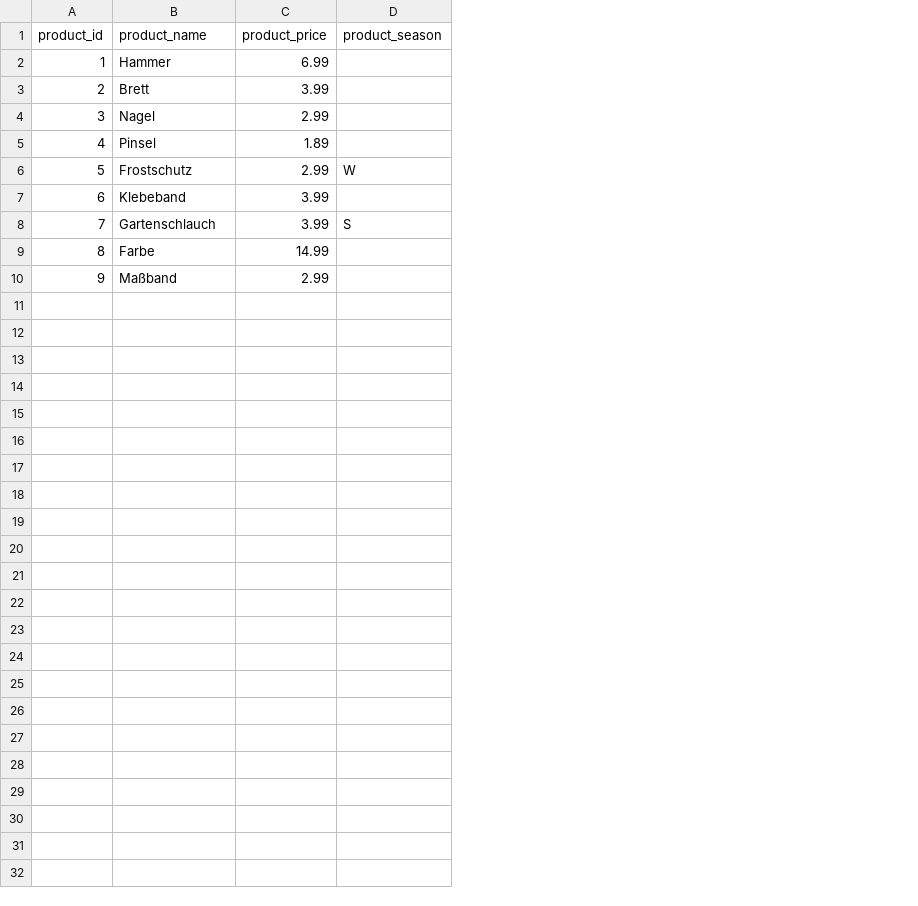
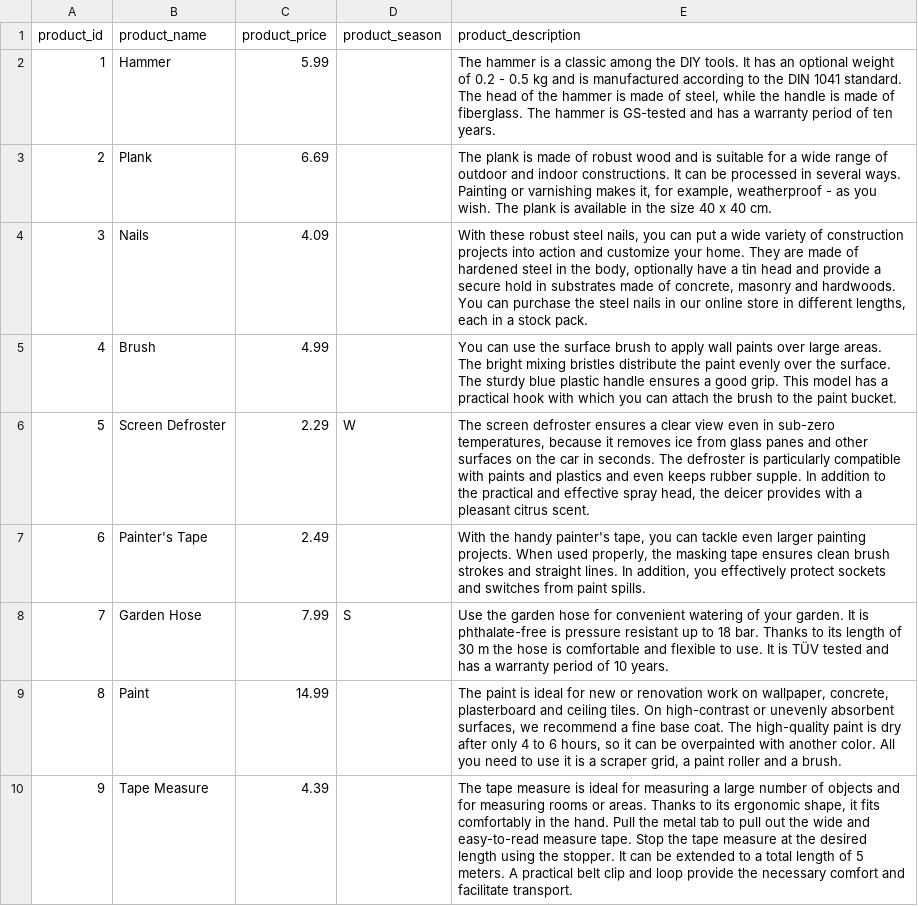
Before and after one commit to ancesp/Recommendation, a CSV file: products.csv, drawn as a sheet; the diff names each change by its address in the sheet, - before the commit and + after, or states it on an @@ line.

Commit message:
Added product description, updated prices and translated products

```diff
--- a/products.csv
+++ b/products.csv
+column E (product_description), rows 2-10: The hammer is a classic among the DIY tools. It has an optional weight of 0.2 - 0.5 kg and is manufactured according to the DIN 1041 standard. The head of the hammer is made of steel, while the handle is made of fiberglass. The hammer is GS-tested and has a warranty period of ten years. | The plank is made of robust wood and is suitable for a wide range of outdoor and indoor constructions. It can be processed in several ways. Painting or varnishing makes it, for example, weatherproof - as you wish. The plank is available in the size 40 x 40 cm. | With these robust steel nails, you can put a wide variety of construction projects into action and customize your home. They are made of hardened steel in the body, optionally have a tin head and provide a secure hold in substrates made of concrete, masonry and hardwoods. You can purchase the steel nails in our online store in different lengths, each in a stock pack. | You can use the surface brush to apply wall paints over large areas. The bright mixing bristles distribute the paint evenly over the surface. The sturdy blue plastic handle ensures a good grip. This model has a practical hook with which you can attach the brush to the paint bucket. | The screen defroster ensures a clear view even in sub-zero temperatures, because it removes ice from glass panes and other surfaces on the car in seconds. The defroster is particularly compatible with paints and plastics and even keeps rubber supple. In addition to the practical and effective spray head, the deicer provides with a pleasant citrus scent. | With the handy painter's tape, you can tackle even larger painting projects. When used properly, the masking tape ensures clean brush strokes and straight lines. In addition, you effectively protect sockets and switches from paint spills. | Use the garden hose for convenient watering of your garden. It is phthalate-free is pressure resistant up to 18 bar. Thanks to its length of 30 m the hose is comfortable and flexible to use. It is TÜV tested and has a warranty period of 10 years. | The paint is ideal for new or renovation work on wallpaper, concrete, plasterboard and ceiling tiles. On high-contrast or unevenly absorbent surfaces, we recommend a fine base coat. The high-quality paint is dry after only 4 to 6 hours, so it can be overpainted with another color. All you need to use it is a scraper grid, a paint roller and a brush. | The tape measure is ideal for measuring a large number of objects and for measuring rooms or areas. Thanks to its ergonomic shape, it fits comfortably in the hand. Pull the metal tab to pull out the wide and easy-to-read measure tape. Stop the tape measure at the desired length using the stopper. It can be extended to a total length of 5 meters. A practical belt clip and loop provide the necessary comfort and facilitate transport.
-C2 (product_price): 6.99
+C2 (product_price): 5.99
-B3 (product_name): Brett
+B3 (product_name): Plank
-C3 (product_price): 3.99
+C3 (product_price): 6.69
-B4 (product_name): Nagel
+B4 (product_name): Nails
-C4 (product_price): 2.99
+C4 (product_price): 4.09
-B5 (product_name): Pinsel
+B5 (product_name): Brush
-C5 (product_price): 1.89
+C5 (product_price): 4.99
-B6 (product_name): Frostschutz
+B6 (product_name): Screen Defroster
-C6 (product_price): 2.99
+C6 (product_price): 2.29
-B7 (product_name): Klebeband
+B7 (product_name): Painter's Tape
-C7 (product_price): 3.99
+C7 (product_price): 2.49
-B8 (product_name): Gartenschlauch
+B8 (product_name): Garden Hose
-C8 (product_price): 3.99
+C8 (product_price): 7.99
-B9 (product_name): Farbe
+B9 (product_name): Paint
-B10 (product_name): Maßband
+B10 (product_name): Tape Measure
-C10 (product_price): 2.99
+C10 (product_price): 4.39
```
